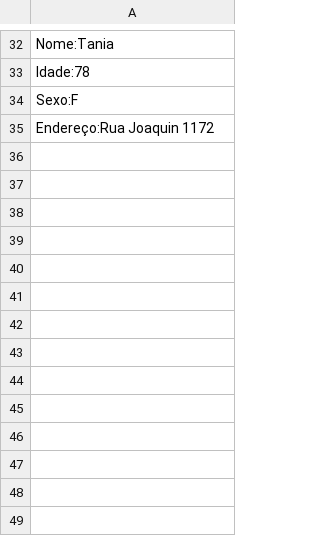
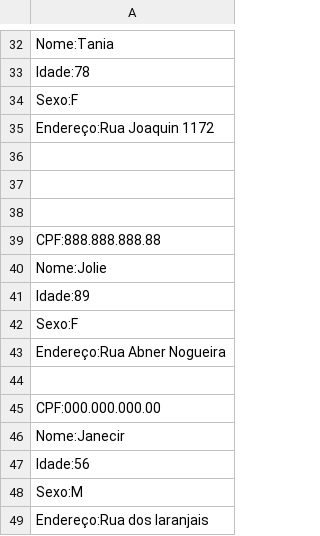
Before and after one commit to AnaClaraAparecida/4linux_curso, a CSV file: python_fundamentos/apostila ex/Cap.5/registro.csv, drawn as a sheet; only a part is shown, gaps mark what is left out; the diff names each change by its address in the sheet, - before the commit and + after, or states it on an @@ line.

```diff
--- a/python_fundamentos/apostila ex/Cap.5/registro.csv
+++ b/python_fundamentos/apostila ex/Cap.5/registro.csv
+row 36: (empty)
+row 37: (empty)
+row 38: (empty)
+row 39: CPF:888.888.888.88
+row 40: Nome:Jolie
+row 41: Idade:89
+row 42: Sexo:F
+row 43: Endereço:Rua Abner Nogueira
+row 44: (empty)
+row 45: CPF:000.000.000.00
+row 46: Nome:Janecir
+row 47: Idade:56
+row 48: Sexo:M
+row 49: Endereço:Rua dos laranjais
```
Also changed, not shown: 6 other files.
